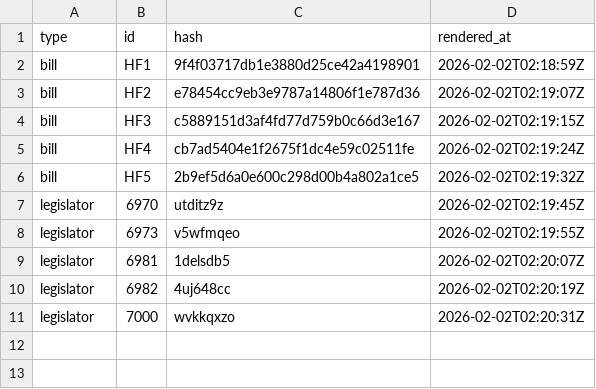
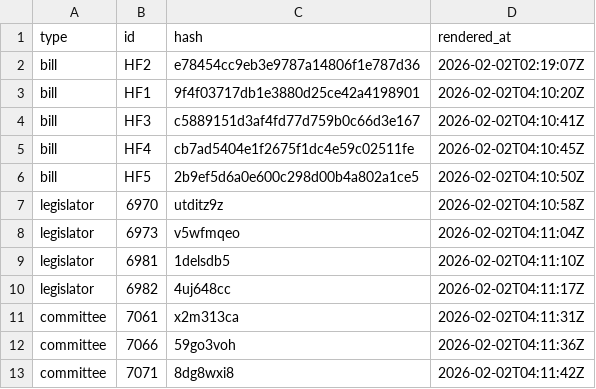
Before and after one commit to mavoss16/iowa_legislature, a CSV file: render_manifest.csv, drawn as a sheet.

```diff
--- a/render_manifest.csv
+++ b/render_manifest.csv
@@ -1,11 +1,13 @@
 type,id,hash,rendered_at
-bill,HF1,9f4f03717db1e3880d25ce42a4198901,2026-02-02T02:18:59Z
 bill,HF2,e78454cc9eb3e9787a14806f1e787d36,2026-02-02T02:19:07Z
-bill,HF3,c5889151d3af4fd77d759b0c66d3e167,2026-02-02T02:19:15Z
-bill,HF4,cb7ad5404e1f2675f1dc4e59c02511fe,2026-02-02T02:19:24Z
-bill,HF5,2b9ef5d6a0e600c298d00b4a802a1ce5,2026-02-02T02:19:32Z
-legislator,6970,utditz9z,2026-02-02T02:19:45Z
-legislator,6973,v5wfmqeo,2026-02-02T02:19:55Z
-legislator,6981,1delsdb5,2026-02-02T02:20:07Z
-legislator,6982,4uj648cc,2026-02-02T02:20:19Z
-legislator,7000,wvkkqxzo,2026-02-02T02:20:31Z
+bill,HF1,9f4f03717db1e3880d25ce42a4198901,2026-02-02T04:10:20Z
+bill,HF3,c5889151d3af4fd77d759b0c66d3e167,2026-02-02T04:10:41Z
+bill,HF4,cb7ad5404e1f2675f1dc4e59c02511fe,2026-02-02T04:10:45Z
+bill,HF5,2b9ef5d6a0e600c298d00b4a802a1ce5,2026-02-02T04:10:50Z
+legislator,6970,utditz9z,2026-02-02T04:10:58Z
+legislator,6973,v5wfmqeo,2026-02-02T04:11:04Z
+legislator,6981,1delsdb5,2026-02-02T04:11:10Z
+legislator,6982,4uj648cc,2026-02-02T04:11:17Z
+committee,7061,x2m313ca,2026-02-02T04:11:31Z
+committee,7066,59go3voh,2026-02-02T04:11:36Z
+committee,7071,8dg8wxi8,2026-02-02T04:11:42Z
```
Also changed, not shown: 25 other files.
